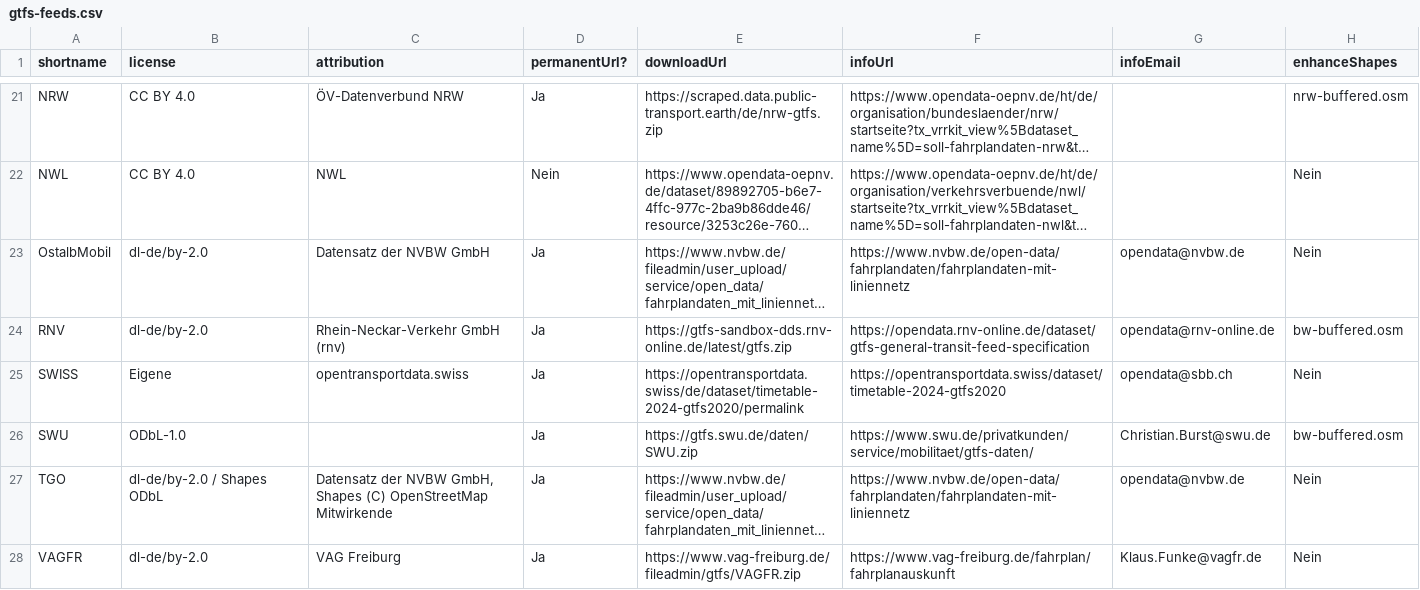
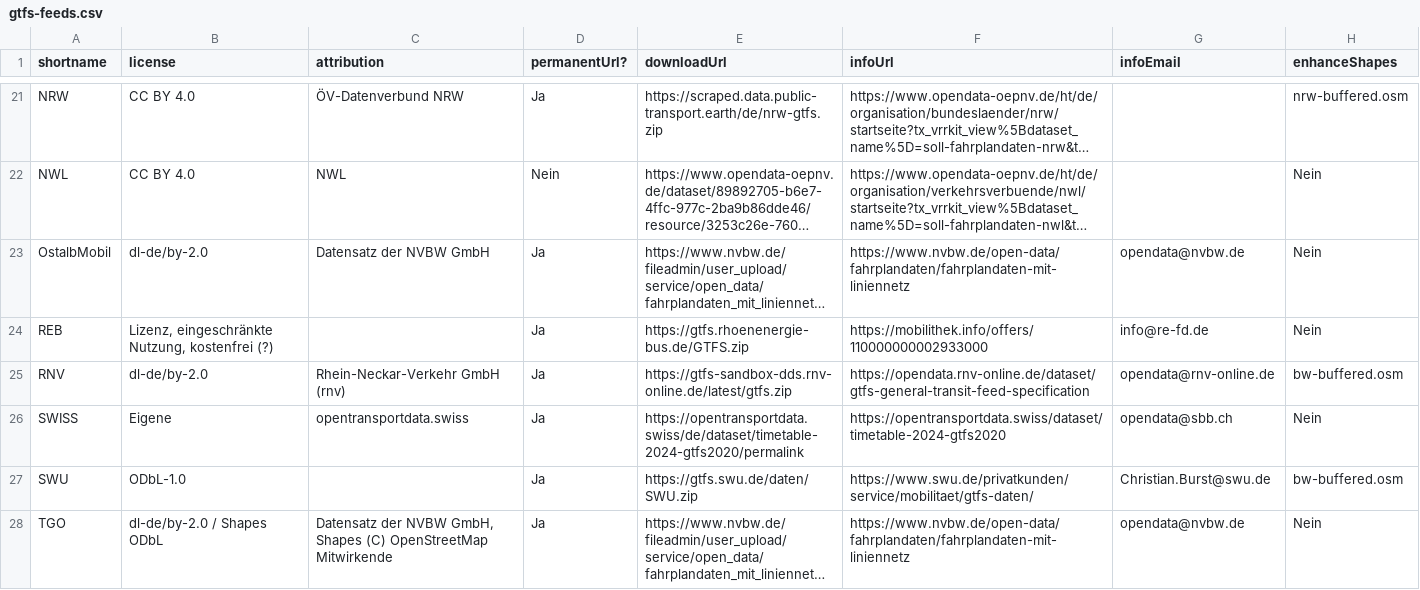
Before and after one commit to mfdz/gtfs-hub, a CSV file: config/gtfs-feeds.csv, drawn as a sheet; only a part is shown, gaps mark what is left out; the shorter side is filled out with more unchanged rows; long unchanged cells end in …; the diff names each change by its address in the sheet, - before the commit and + after, or states it on an @@ line.

Commit message:
add RhönEnergie Bus Feed

```diff
--- a/config/gtfs-feeds.csv
+++ b/config/gtfs-feeds.csv
+row 24: REB | Lizenz, eingeschränkte Nutzung, kostenfrei (?) |  | Ja | https://gtfs.rhoenenergie-bus.de/GTFS.zip | https://mobilithek.info/offers/110000000002933000 | info@re-fd.de | Nein
```
